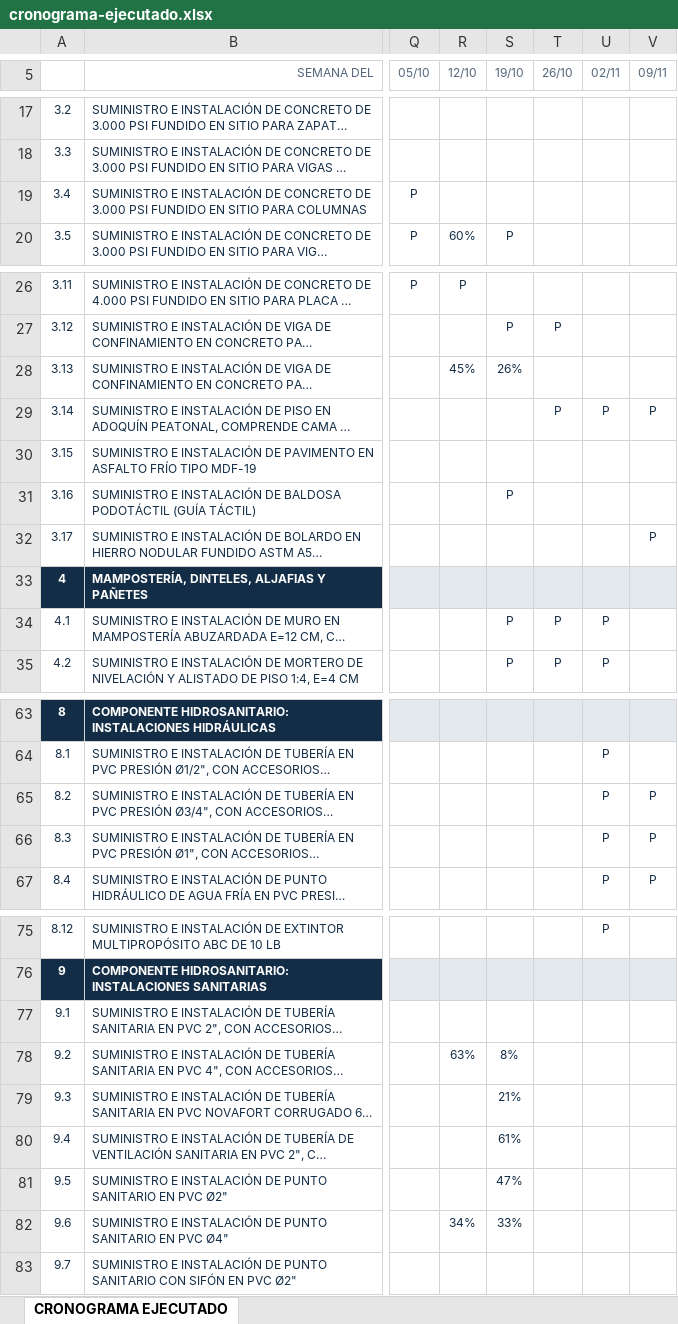
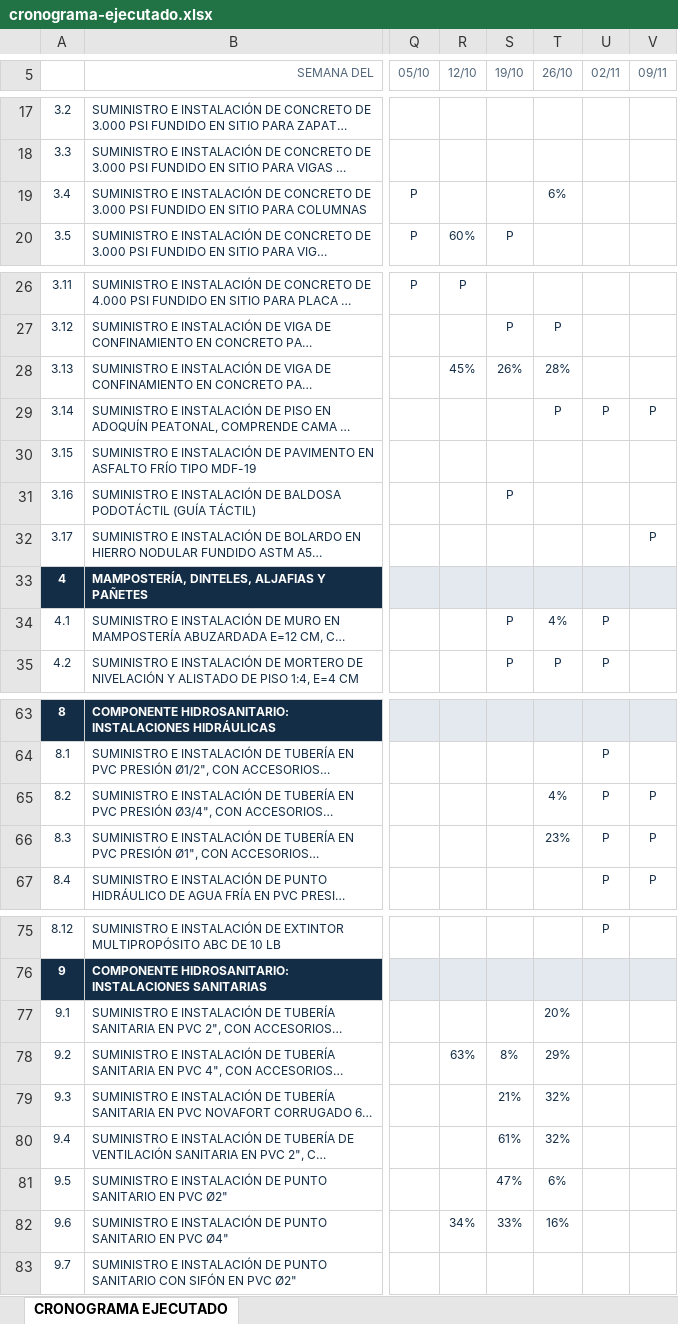
Before and after one commit to NicoQQ/NMH, an Excel workbook: seguimiento/galapa-6v091tb7/cronograma-ejecutado.xlsx, sheet CRONOGRAMA EJECUTADO, drawn as a sheet; only a part is shown, gaps mark what is left out; long unchanged cells end in …; values as stored, in another font and other column widths than the file's, no borders; conditional formats not drawn; the diff names each change by its address in the sheet, - before the commit and + after, or states it on an @@ line.

Commit message:
291026

```diff
--- a/seguimiento/galapa-6v091tb7/cronograma-ejecutado.xlsx (sheet CRONOGRAMA EJECUTADO)
+++ b/seguimiento/galapa-6v091tb7/cronograma-ejecutado.xlsx (sheet CRONOGRAMA EJECUTADO)
-T19 (26/10): (empty)
+T19 (26/10): 6%
-T28 (26/10): (empty)
+T28 (26/10): 28%
-T34 (26/10): P
+T34 (26/10): 4%
-T65 (26/10): (empty)
+T65 (26/10): 4%
-T66 (26/10): (empty)
+T66 (26/10): 23%
-T77 (26/10): (empty)
+T77 (26/10): 20%
-T78 (26/10): (empty)
+T78 (26/10): 29%
-T79:T80 (26/10): (empty)
+T79:T80 (26/10): 32%
-T81 (26/10): (empty)
+T81 (26/10): 6%
-T82 (26/10): (empty)
+T82 (26/10): 16%
```
